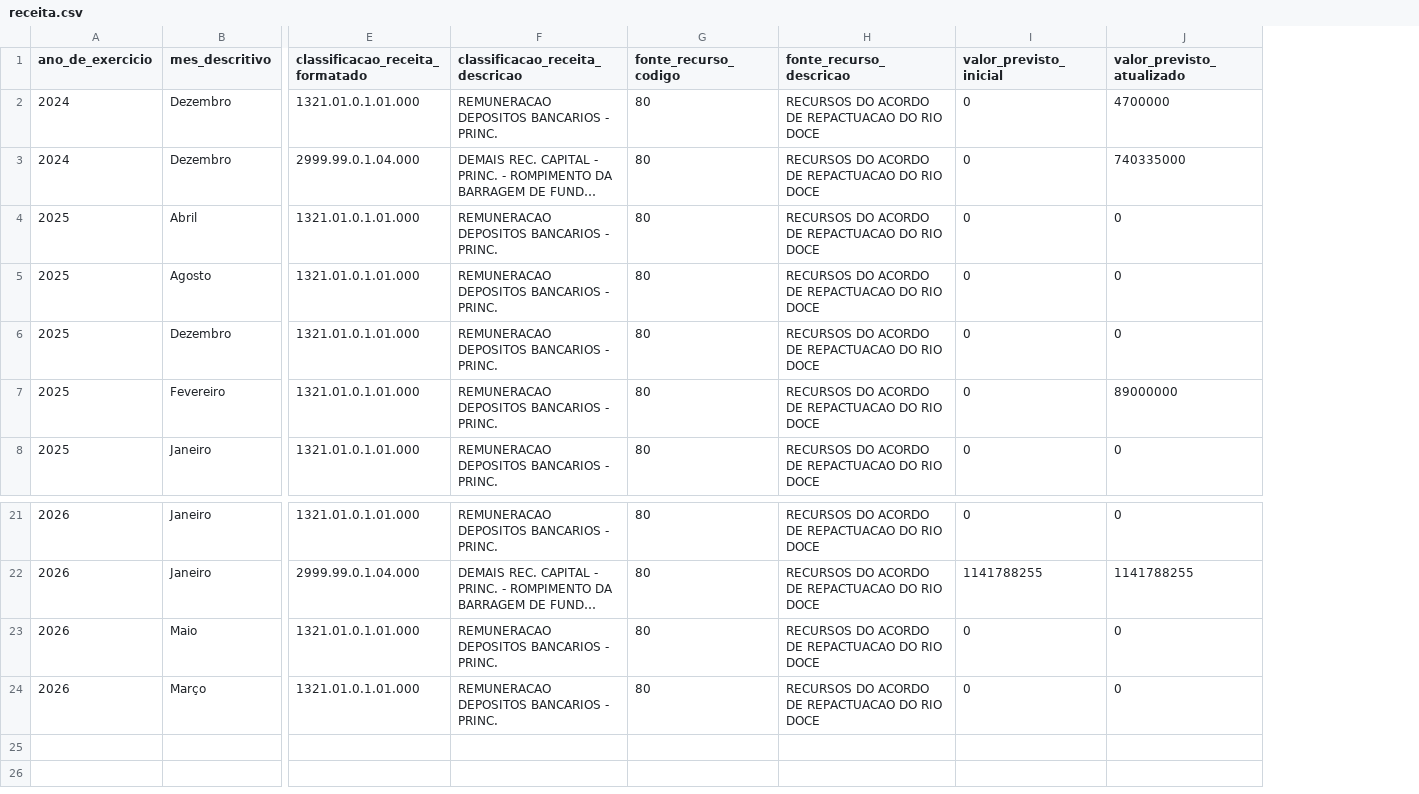
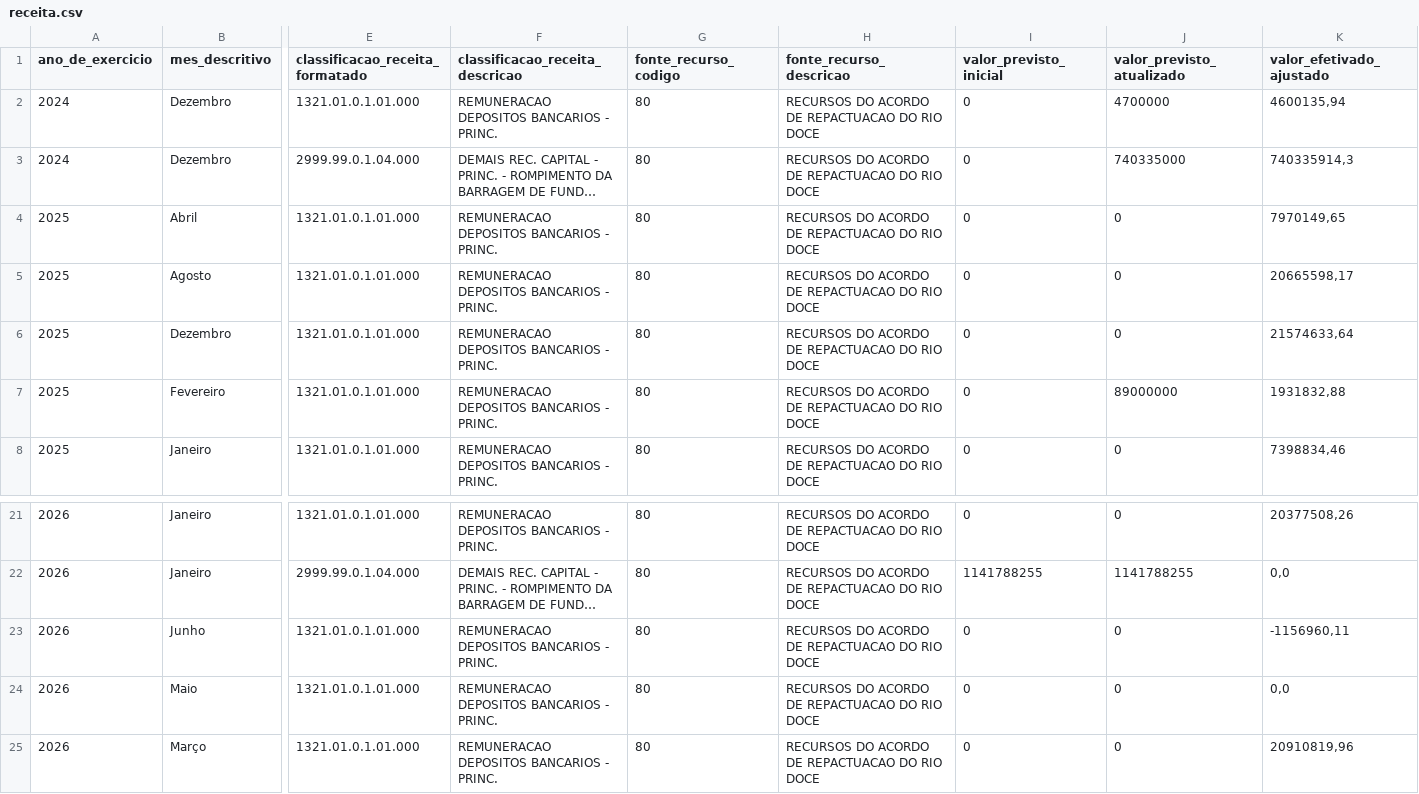
Before and after one commit to transparencia-mg/portal_mariana, a CSV file: dataset/data/receita.csv, drawn as a sheet; only a part is shown, gaps mark what is left out; long unchanged cells end in …; rows hold the shown columns only; the diff names each change by its address in the sheet, - before the commit and + after, or states it on an @@ line.

```diff
--- a/dataset/data/receita.csv
+++ b/dataset/data/receita.csv
+column K (valor_efetivado_ajustado), rows 2-8: 4600135,94 | 740335914,3 | 7970149,65 | 20665598,17 | 21574633,64 | 1931832,88 | 7398834,46; rows 21-22: 20377508,26 | 0,0; rows 24-25: 0,0 | 20910819,96
+row 23: 2026 | Junho | 1321.01.0.1.01.000 | REMUNERACAO DEPOSITOS BANCARIOS - PRINC. | 80 | RECURSOS DO ACORDO DE REPACTUACAO DO RIO DOCE | 0 | 0 | -1156960,11
```
Also changed, not shown: dataset/data/contabancaria.csv, dataset/data/empenho.csv, 1 other file.
